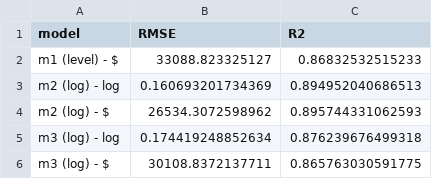
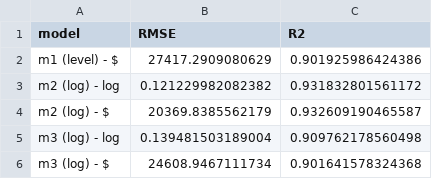
Before and after one commit to zhangjianyu1006156/AN6003_GradedTeamAssignment, a CSV file: outputs/test_metrics_oos.csv, drawn as a sheet.

```diff
--- a/outputs/test_metrics_oos.csv
+++ b/outputs/test_metrics_oos.csv
@@ -1,6 +1,6 @@
 "model","RMSE","R2"
-"m1 (level) - $",33088.823325127,0.86832532515233
-"m2 (log) - log",0.160693201734369,0.894952040686513
-"m2 (log) - $",26534.3072598962,0.895744331062593
-"m3 (log) - log",0.174419248852634,0.876239676499318
-"m3 (log) - $",30108.8372137711,0.865763030591775
+"m1 (level) - $",27417.2909080629,0.901925986424386
+"m2 (log) - log",0.121229982082382,0.931832801561172
+"m2 (log) - $",20369.8385562179,0.932609190465587
+"m3 (log) - log",0.139481503189004,0.909762178560498
+"m3 (log) - $",24608.9467111734,0.901641578324368
```
Also changed, not shown: outputs/train_m1_coefficients.csv, outputs/train_m2_coefficients.csv, 20 other files.
